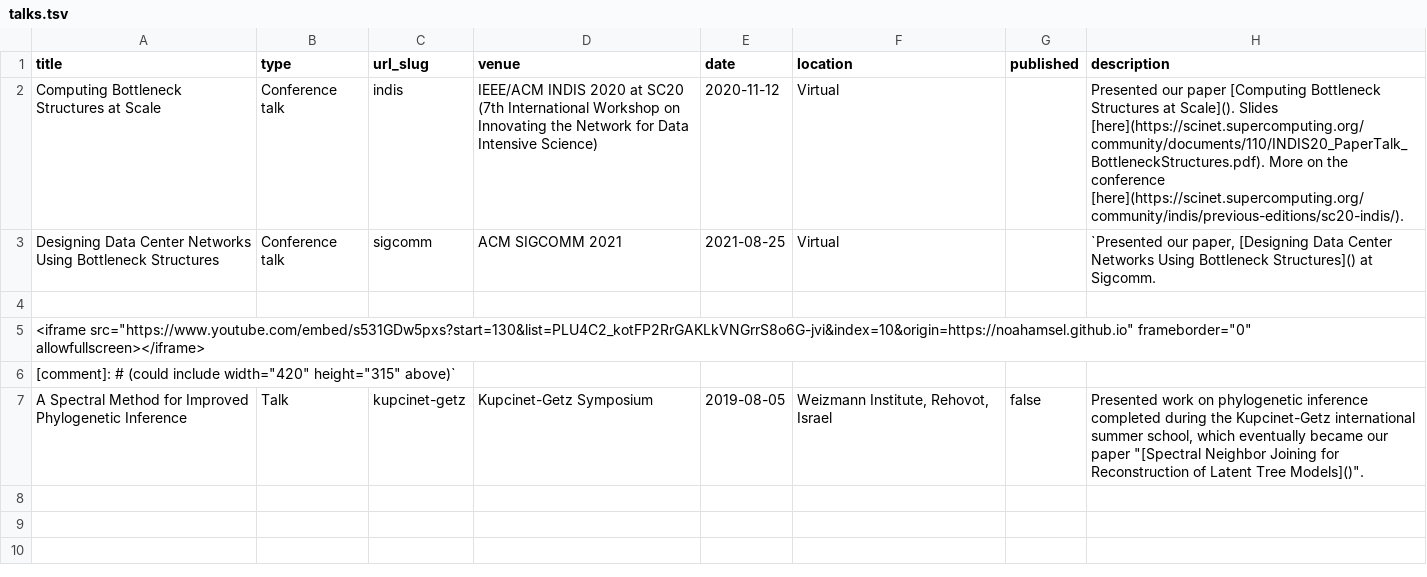
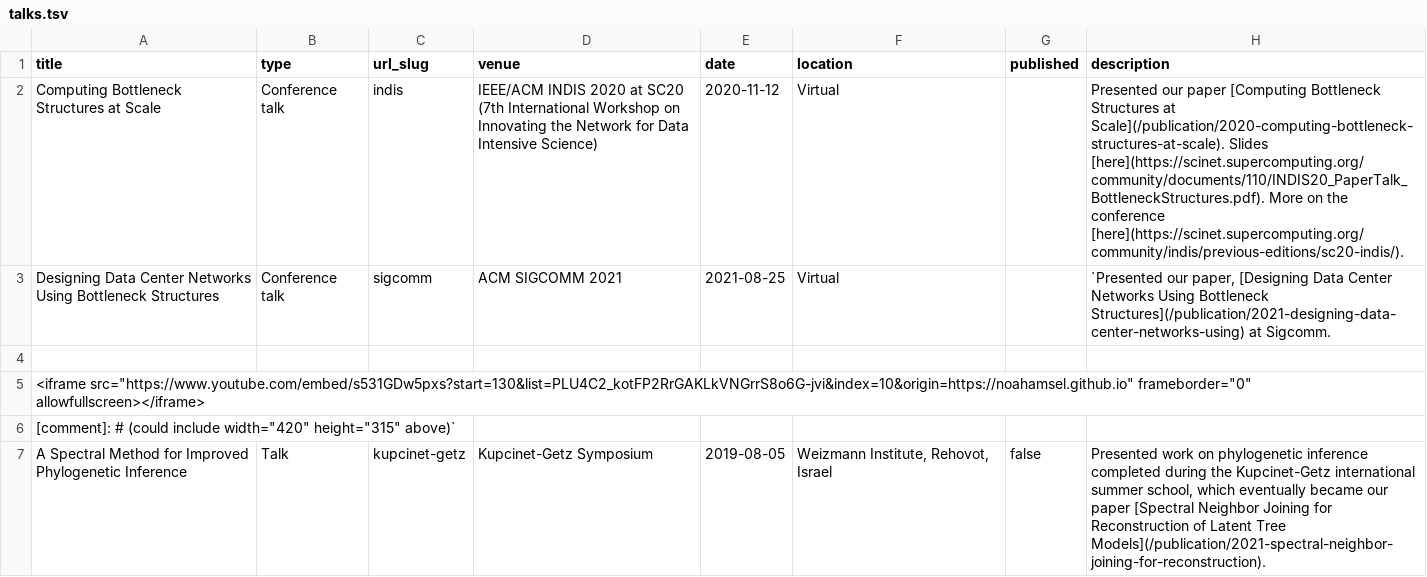
Before and after one commit to NoahAmsel/NoahAmsel.github.io, a TSV file: markdown_generator/talks.tsv, drawn as a sheet.

Commit message:
add links from talks to pubs

```diff
--- a/markdown_generator/talks.tsv
+++ b/markdown_generator/talks.tsv
@@ -1,4 +1,4 @@
 title	type	url_slug	venue	date	location	published	description
-Computing Bottleneck Structures at Scale	Conference talk	indis	IEEE/ACM INDIS 2020 at SC20 (7th International Workshop on Innovating the Network for Data Intensive Science)	2020-11-12	Virtual		Presented our paper [Computing Bottleneck Structures at Scale](). Slides [here](https://scinet.supercomputing.org/community/documents/110/INDIS20_PaperTalk_BottleneckStructures.pdf). More on the conference [here](https://scinet.supercomputing.org/community/indis/previous-editions/sc20-indis/).
-Designing Data Center Networks Using Bottleneck Structures	Conference talk	sigcomm	ACM SIGCOMM 2021	2021-08-25	Virtual		`Presented our paper, [Designing Data Center Networks Using Bottleneck Structures]() at Sigcomm.
+Computing Bottleneck Structures at Scale	Conference talk	indis	IEEE/ACM INDIS 2020 at SC20 (7th International Workshop on Innovating the Network for Data Intensive Science)	2020-11-12	Virtual		Presented our paper [Computing Bottleneck Structures at Scale](/publication/2020-computing-bottleneck-structures-at-scale). Slides [here](https://scinet.supercomputing.org/community/documents/110/INDIS20_PaperTalk_BottleneckStructures.pdf). More on the conference [here](https://scinet.supercomputing.org/community/indis/previous-editions/sc20-indis/).
+Designing Data Center Networks Using Bottleneck Structures	Conference talk	sigcomm	ACM SIGCOMM 2021	2021-08-25	Virtual		`Presented our paper, [Designing Data Center Networks Using Bottleneck Structures](/publication/2021-designing-data-center-networks-using) at Sigcomm.
 
@@ -6,2 +6,2 @@ Designing Data Center Networks Using Bottleneck Structures	Conference talk	sigco
 [comment]: # (could include width="420" height="315" above)`
-A Spectral Method for Improved Phylogenetic Inference	Talk	kupcinet-getz	Kupcinet-Getz Symposium	2019-08-05	Weizmann Institute, Rehovot, Israel	false	Presented work on phylogenetic inference completed during the Kupcinet-Getz international summer school, which eventually became our paper "[Spectral Neighbor Joining for Reconstruction of Latent Tree Models]()".
+A Spectral Method for Improved Phylogenetic Inference	Talk	kupcinet-getz	Kupcinet-Getz Symposium	2019-08-05	Weizmann Institute, Rehovot, Israel	false	Presented work on phylogenetic inference completed during the Kupcinet-Getz international summer school, which eventually became our paper [Spectral Neighbor Joining for Reconstruction of Latent Tree Models](/publication/2021-spectral-neighbor-joining-for-reconstruction).
```
Also changed, not shown: 5 other files.
